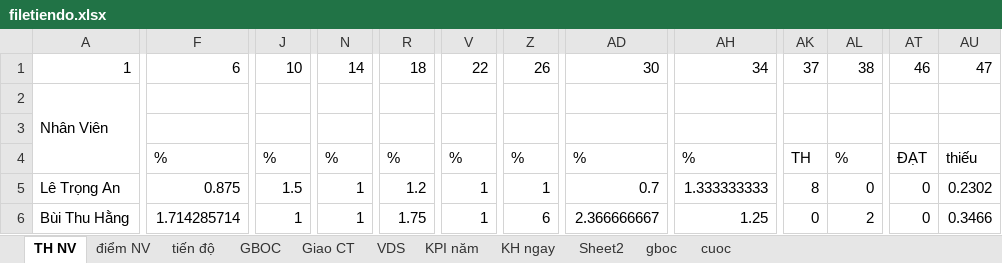
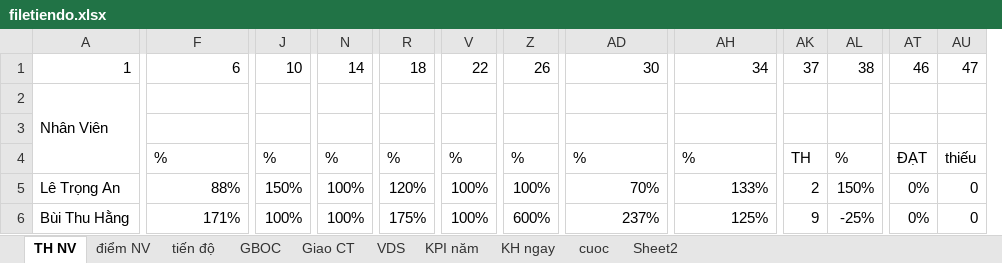
Before and after one commit to iwkay2612-vietdq9/KPI, an Excel workbook: filetiendo.xlsx, sheet TH NV, drawn as a sheet; only a part is shown, gaps mark what is left out; values as stored, in another font and other column widths than the file's, no cell formats; conditional formats not drawn; removed rows and columns are numbered as before the commit, all else as after; the diff covers the shown part only; the diff names each change by its address in the sheet, - before the commit and + after, or states it on an @@ line.

```diff
--- a/filetiendo.xlsx (sheet TH NV)
+++ b/filetiendo.xlsx (sheet TH NV)
-sheet tab: gboc
@@ sheet tab order changed: TH NV | điểm NV | tiến độ | GBOC | Giao CT | VDS | KPI năm | KH ngay | cuoc | Sheet2 @@
+column AT, rows 1-6: 46 |  |  | ĐẠT | 0% | 0%
-column AU, rows 1-6: 47 |  |  | thiếu | 0.2302 | 0.3466
-AU1: 46
+AU1: 47
-AU4: ĐẠT
+AU4: thiếu
-F5: 0.875
+F5: 88%
-J5: 1.5
+J5: 150%
-N5:N6: 1
+N5:N6: 100%
-R5: 1.2
+R5: 120%
-V5:V6: 1
+V5:V6: 100%
-Z5: 1
+Z5: 100%
-AD5: 0.7
+AD5: 70%
-AH5: 1.333333333
+AH5: 133%
-AK5: 8
+AK5: 2
-AL5: 0
+AL5: 150%
-F6: 1.714285714
+F6: 171%
-J6: 1
+J6: 100%
-R6: 1.75
+R6: 175%
-Z6: 6
+Z6: 600%
-AD6: 2.366666667
+AD6: 237%
-AH6: 1.25
+AH6: 125%
-AK6: 0
+AK6: 9
-AL6: 2
+AL6: -25%
```
Also changed, not shown: 250 edited cells elsewhere in this sheet, sheet GBOC, sheet tiến độ, sheet KPI năm, sheet cuoc, sheet KH ngay, sheet điểm NV, 3 more sheets, cell formats, formulas that keep their value, hidden cells.
